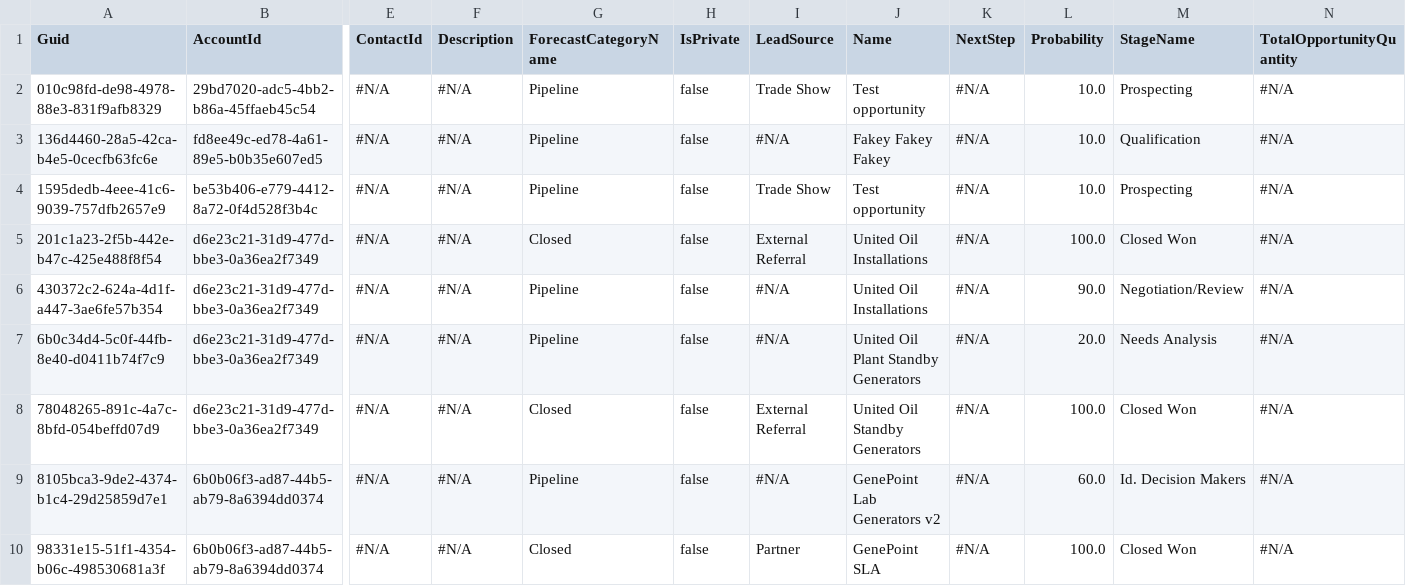
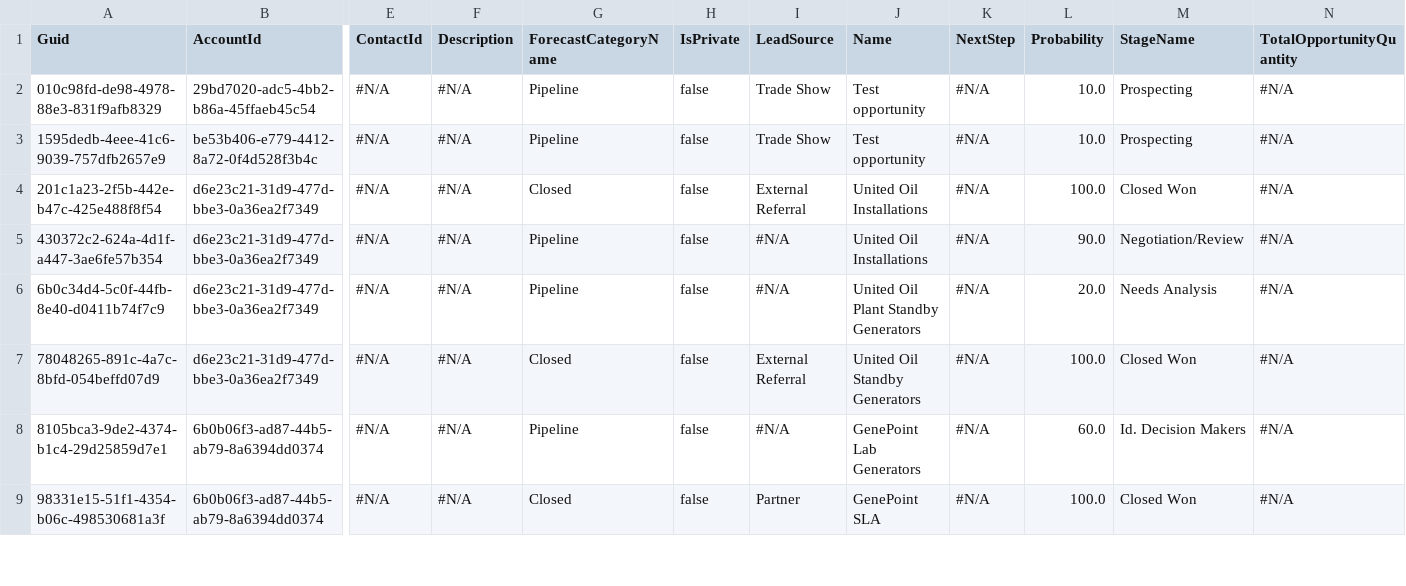
Before and after one commit to wclapier/release-test, a CSV file: Opportunity.csv, drawn as a sheet; only a part is shown, gaps mark what is left out; removed rows and columns are numbered as before the commit, all else as after; rows hold the shown columns only; the diff names each change by its address in the sheet, - before the commit and + after, or states it on an @@ line.

```diff
--- a/Opportunity.csv
+++ b/Opportunity.csv
-row 3: 136d4460-28a5-42ca-b4e5-0cecfb63fc6e | fd8ee49c-ed78-4a61-89e5-b0b35e607ed5 | #N/A | #N/A | Pipeline | false | #N/A | Fakey Fakey Fakey | #N/A | 10.0 | Qualification | #N/A
-J8 (Name): GenePoint Lab Generators v2
+J8 (Name): GenePoint Lab Generators
```
Also changed, not shown: Account.csv.
